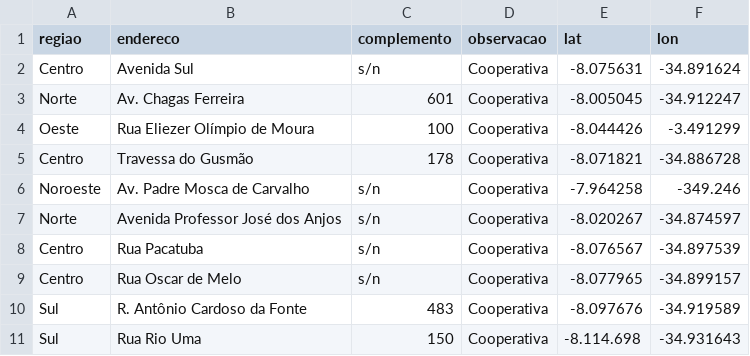
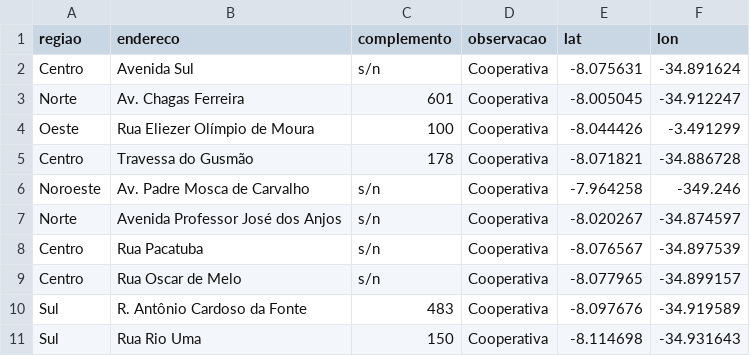
Before and after one commit to anicelysantos/codabr23-streamlit, a CSV file: coleta-teste.csv, drawn as a sheet.

Commit message:
Add files via upload

```diff
--- a/coleta-teste.csv
+++ b/coleta-teste.csv
@@ -10,2 +10,2 @@ Centro,Rua Oscar de Melo,s/n,Cooperativa,-8.077965,-34.899157
 Sul,R. Antônio Cardoso da Fonte,483,Cooperativa,-8.097676,-34.919589
-Sul,Rua Rio Uma,150,Cooperativa,-8.114.698,-34.931643
+Sul,Rua Rio Uma,150,Cooperativa,-8.114698,-34.931643
```
